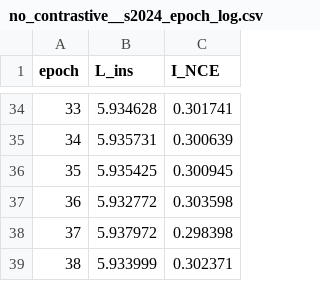
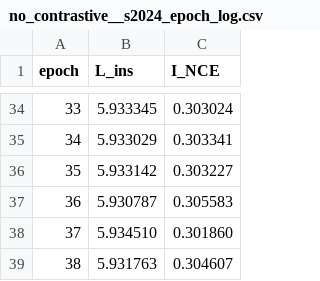
Before and after one commit to zhou-1314/Garfield-reproducibility, a CSV file: revision_experiments/results/info_nce/no_contrastive__s2024_epoch_log.csv, drawn as a sheet; only a part is shown, gaps mark what is left out; the diff covers the shown part only.

```diff
--- a/revision_experiments/results/info_nce/no_contrastive__s2024_epoch_log.csv
+++ b/revision_experiments/results/info_nce/no_contrastive__s2024_epoch_log.csv
@@ -34,6 +34,6 @@ epoch,L_ins,I_NCE
-33,5.934628,0.301741
-34,5.935731,0.300639
-35,5.935425,0.300945
-36,5.932772,0.303598
-37,5.937972,0.298398
-38,5.933999,0.302371
+33,5.933345,0.303024
+34,5.933029,0.303341
+35,5.933142,0.303227
+36,5.930787,0.305583
+37,5.934510,0.301860
+38,5.931763,0.304607
```
Also changed, not shown: 64 edited cells elsewhere in this file, revision_experiments/results/info_nce/full__s2024_epoch_log.csv, revision_experiments/results/info_nce/full__s2025_epoch_log.csv, 16 other files.
